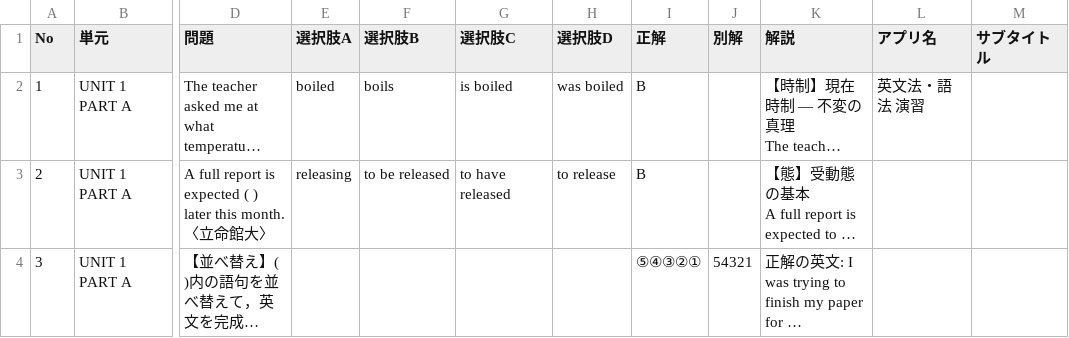
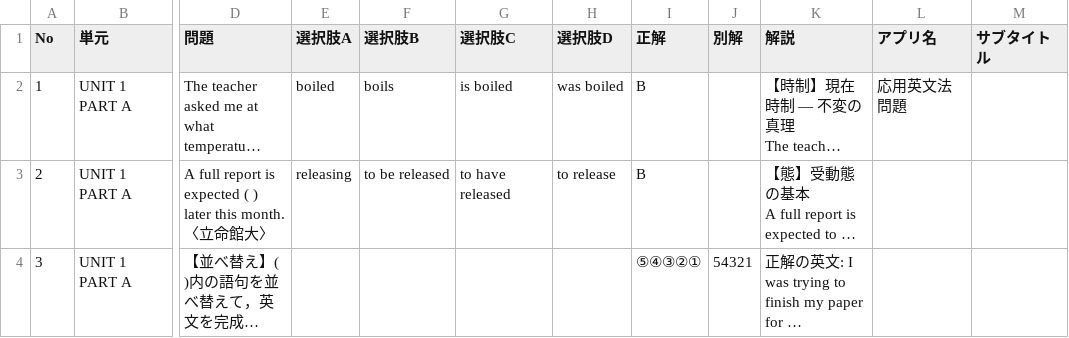
Before and after one commit to rakuchi-ai/PowerStageAdvance, a CSV file: questions.csv, drawn as a sheet; only a part is shown, gaps mark what is left out; long unchanged cells end in …; the diff names each change by its address in the sheet, - before the commit and + after, or states it on an @@ line.

Commit message:
Add files via upload

```diff
--- a/questions.csv
+++ b/questions.csv
-L2 (アプリ名): 英文法・語法 演習
+L2 (アプリ名): 応用英文法問題
```
